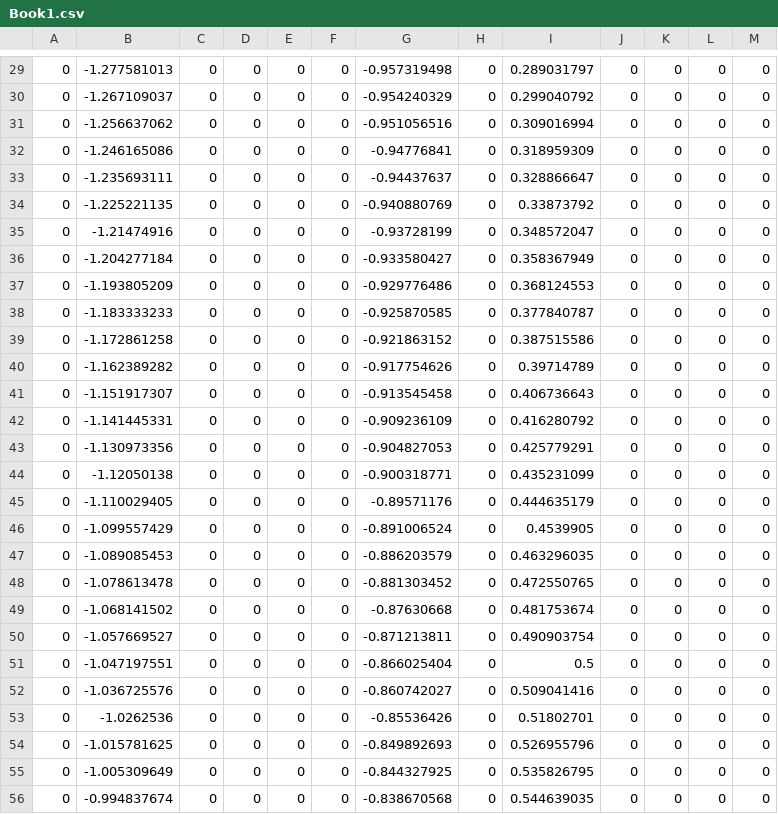
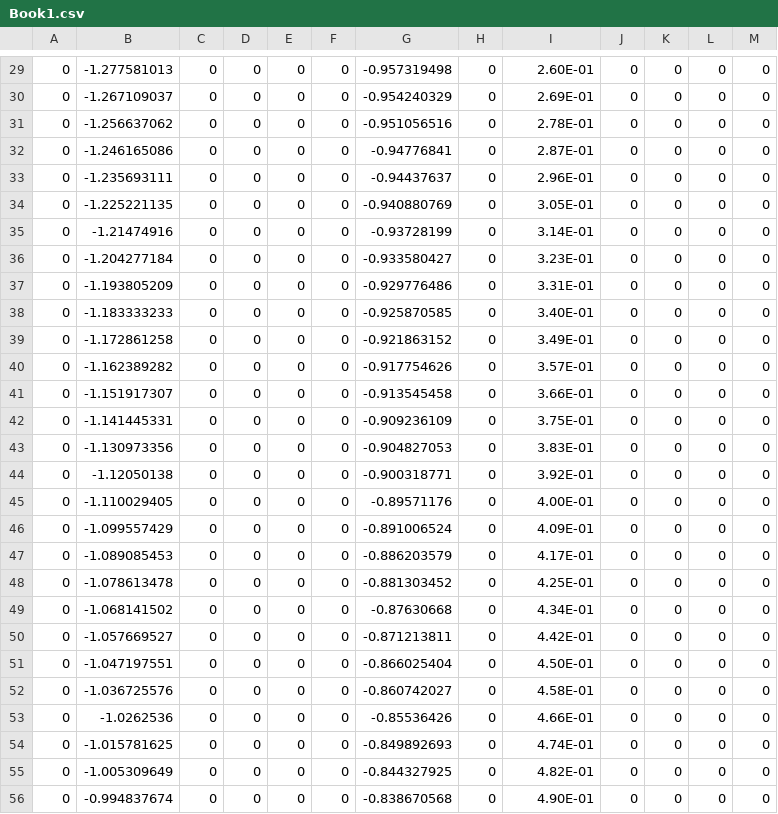
Before and after one commit to ASmallSquishySquid/DeepIK, a CSV file: manual_testing/Book1.csv, drawn as a sheet; only a part is shown, gaps mark what is left out; the diff covers the shown part only.

```diff
--- a/manual_testing/Book1.csv
+++ b/manual_testing/Book1.csv
@@ -29,28 +29,28 @@
-0,-1.277581013,0,0,0,0,-0.957319498,0,0.289031797,0,0,0,0
-0,-1.267109037,0,0,0,0,-0.954240329,0,0.299040792,0,0,0,0
-0,-1.256637062,0,0,0,0,-0.951056516,0,0.309016994,0,0,0,0
-0,-1.246165086,0,0,0,0,-0.94776841,0,0.318959309,0,0,0,0
-0,-1.235693111,0,0,0,0,-0.94437637,0,0.328866647,0,0,0,0
-0,-1.225221135,0,0,0,0,-0.940880769,0,0.33873792,0,0,0,0
-0,-1.21474916,0,0,0,0,-0.93728199,0,0.348572047,0,0,0,0
-0,-1.204277184,0,0,0,0,-0.933580427,0,0.358367949,0,0,0,0
-0,-1.193805209,0,0,0,0,-0.929776486,0,0.368124553,0,0,0,0
-0,-1.183333233,0,0,0,0,-0.925870585,0,0.377840787,0,0,0,0
-0,-1.172861258,0,0,0,0,-0.921863152,0,0.387515586,0,0,0,0
-0,-1.162389282,0,0,0,0,-0.917754626,0,0.39714789,0,0,0,0
-0,-1.151917307,0,0,0,0,-0.913545458,0,0.406736643,0,0,0,0
-0,-1.141445331,0,0,0,0,-0.909236109,0,0.416280792,0,0,0,0
-0,-1.130973356,0,0,0,0,-0.904827053,0,0.425779291,0,0,0,0
-0,-1.12050138,0,0,0,0,-0.900318771,0,0.435231099,0,0,0,0
-0,-1.110029405,0,0,0,0,-0.89571176,0,0.444635179,0,0,0,0
-0,-1.099557429,0,0,0,0,-0.891006524,0,0.4539905,0,0,0,0
-0,-1.089085453,0,0,0,0,-0.886203579,0,0.463296035,0,0,0,0
-0,-1.078613478,0,0,0,0,-0.881303452,0,0.472550765,0,0,0,0
-0,-1.068141502,0,0,0,0,-0.87630668,0,0.481753674,0,0,0,0
-0,-1.057669527,0,0,0,0,-0.871213811,0,0.490903754,0,0,0,0
-0,-1.047197551,0,0,0,0,-0.866025404,0,0.5,0,0,0,0
-0,-1.036725576,0,0,0,0,-0.860742027,0,0.509041416,0,0,0,0
-0,-1.0262536,0,0,0,0,-0.85536426,0,0.51802701,0,0,0,0
-0,-1.015781625,0,0,0,0,-0.849892693,0,0.526955796,0,0,0,0
-0,-1.005309649,0,0,0,0,-0.844327925,0,0.535826795,0,0,0,0
-0,-0.994837674,0,0,0,0,-0.838670568,0,0.544639035,0,0,0,0
+0,-1.277581013,0,0,0,0,-0.957319498,0,2.60E-01,0,0,0,0
+0,-1.267109037,0,0,0,0,-0.954240329,0,2.69E-01,0,0,0,0
+0,-1.256637062,0,0,0,0,-0.951056516,0,2.78E-01,0,0,0,0
+0,-1.246165086,0,0,0,0,-0.94776841,0,2.87E-01,0,0,0,0
+0,-1.235693111,0,0,0,0,-0.94437637,0,2.96E-01,0,0,0,0
+0,-1.225221135,0,0,0,0,-0.940880769,0,3.05E-01,0,0,0,0
+0,-1.21474916,0,0,0,0,-0.93728199,0,3.14E-01,0,0,0,0
+0,-1.204277184,0,0,0,0,-0.933580427,0,3.23E-01,0,0,0,0
+0,-1.193805209,0,0,0,0,-0.929776486,0,3.31E-01,0,0,0,0
+0,-1.183333233,0,0,0,0,-0.925870585,0,3.40E-01,0,0,0,0
+0,-1.172861258,0,0,0,0,-0.921863152,0,3.49E-01,0,0,0,0
+0,-1.162389282,0,0,0,0,-0.917754626,0,3.57E-01,0,0,0,0
+0,-1.151917307,0,0,0,0,-0.913545458,0,3.66E-01,0,0,0,0
+0,-1.141445331,0,0,0,0,-0.909236109,0,3.75E-01,0,0,0,0
+0,-1.130973356,0,0,0,0,-0.904827053,0,3.83E-01,0,0,0,0
+0,-1.12050138,0,0,0,0,-0.900318771,0,3.92E-01,0,0,0,0
+0,-1.110029405,0,0,0,0,-0.89571176,0,4.00E-01,0,0,0,0
+0,-1.099557429,0,0,0,0,-0.891006524,0,4.09E-01,0,0,0,0
+0,-1.089085453,0,0,0,0,-0.886203579,0,4.17E-01,0,0,0,0
+0,-1.078613478,0,0,0,0,-0.881303452,0,4.25E-01,0,0,0,0
+0,-1.068141502,0,0,0,0,-0.87630668,0,4.34E-01,0,0,0,0
+0,-1.057669527,0,0,0,0,-0.871213811,0,4.42E-01,0,0,0,0
+0,-1.047197551,0,0,0,0,-0.866025404,0,4.50E-01,0,0,0,0
+0,-1.036725576,0,0,0,0,-0.860742027,0,4.58E-01,0,0,0,0
+0,-1.0262536,0,0,0,0,-0.85536426,0,4.66E-01,0,0,0,0
+0,-1.015781625,0,0,0,0,-0.849892693,0,4.74E-01,0,0,0,0
+0,-1.005309649,0,0,0,0,-0.844327925,0,4.82E-01,0,0,0,0
+0,-0.994837674,0,0,0,0,-0.838670568,0,4.90E-01,0,0,0,0
```
Also changed, not shown: 123 edited cells elsewhere in this file, 2 other files.
